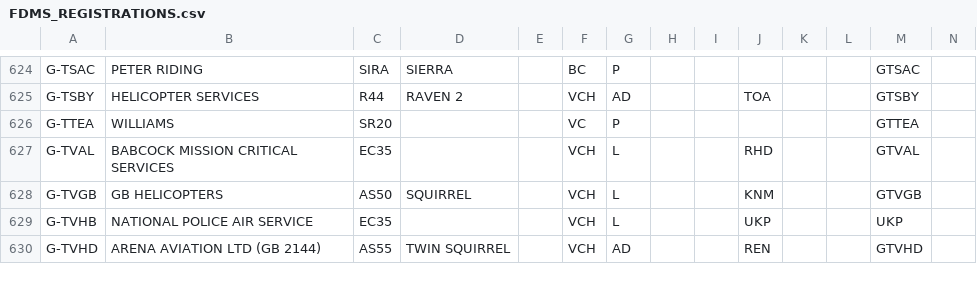
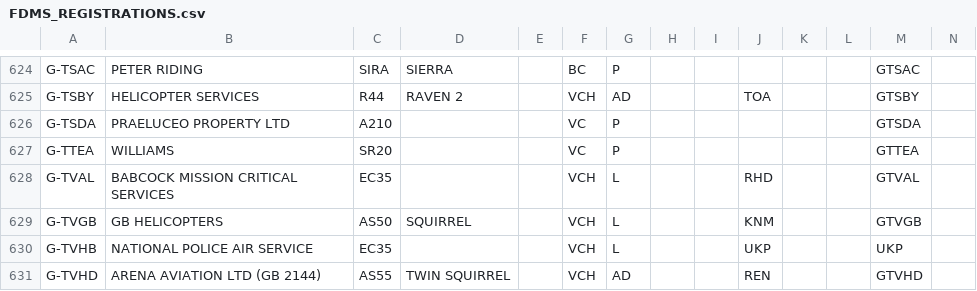
Before and after one commit to Arkmere/FDMS, a CSV file: src/data/FDMS_REGISTRATIONS.csv, drawn as a sheet; only a part is shown, gaps mark what is left out; rows hold the shown columns only; the diff names each change by its address in the sheet, - before the commit and + after, or states it on an @@ line.

Commit message:
Update FDMS_REGISTRATIONS.csv

```diff
--- a/src/data/FDMS_REGISTRATIONS.csv
+++ b/src/data/FDMS_REGISTRATIONS.csv
+row 626: G-TSDA | PRAELUCEO PROPERTY LTD | A210 |  |  | VC | P |  |  |  |  |  | GTSDA
```
